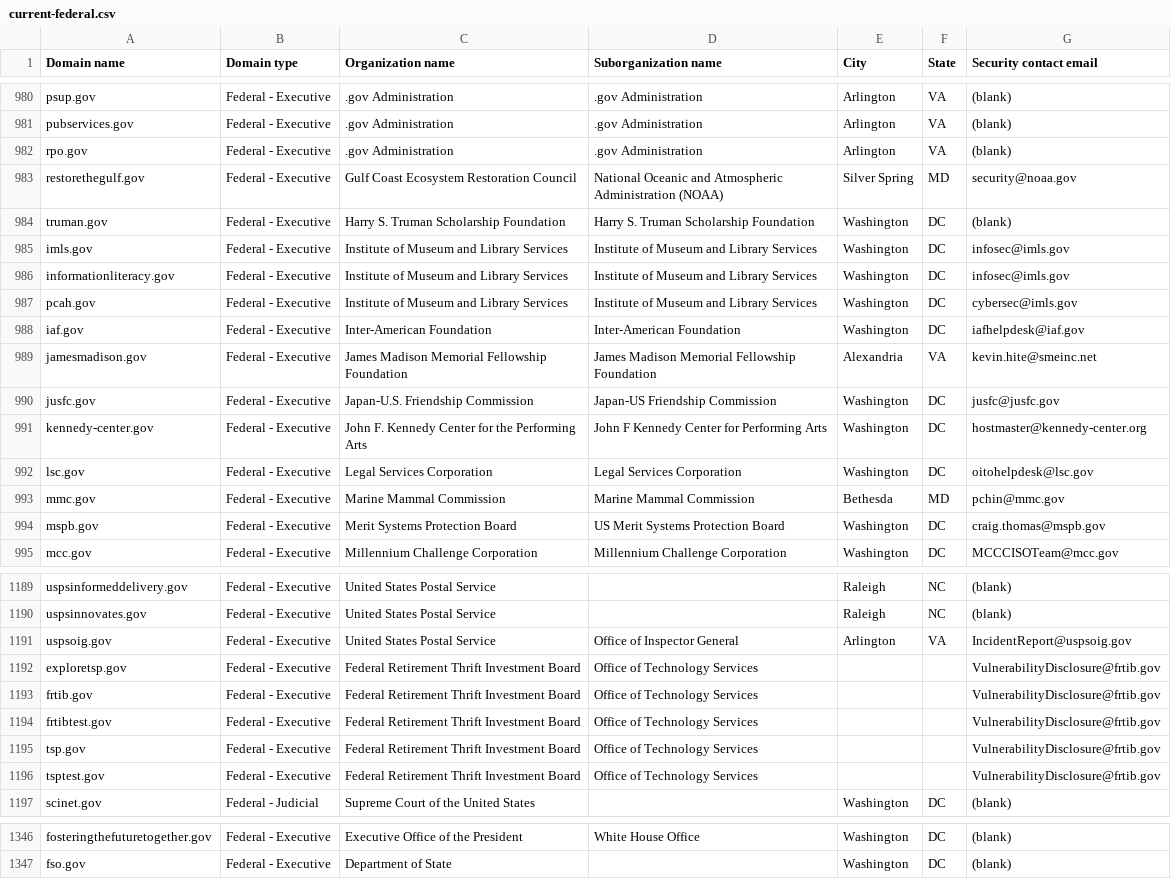
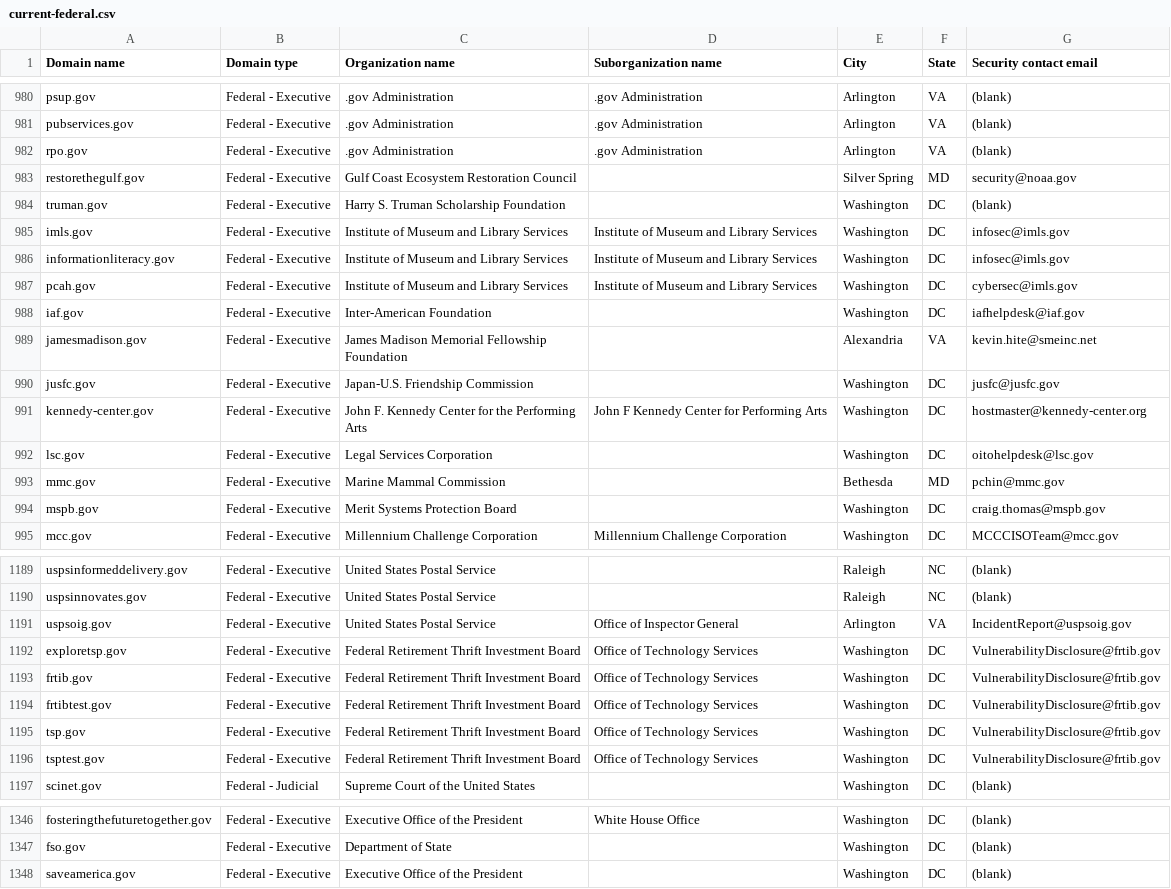
Before and after one commit to h-m-f-t/dotgov-data-staging, a CSV file: current-federal.csv, drawn as a sheet; only a part is shown, gaps mark what is left out; the diff covers the shown part only.

Commit message:
Flat: latest data (2026-02-13T07:10:17.717Z) {   "date": "2026-02-13T07:10:17.717Z",   "files": [     {       "name": "current-federal.csv",       "deltaBytes": -775,       "source": "https://getgov-staging.app.cloud.gov/api/v1/get-report/current-federal"     },     {       "name": "current-full.csv",       "deltaBytes": 259,       "source": "https://getgov-staging.app.cloud.gov/api/v1/get-report/current-full"     }   ] }

```diff
--- a/current-federal.csv
+++ b/current-federal.csv
@@ -982,4 +982,4 @@ pubservices.gov,Federal - Executive,.gov Administration,.gov Administration,Arli
 rpo.gov,Federal - Executive,.gov Administration,.gov Administration,Arlington,VA,(blank)
-restorethegulf.gov,Federal - Executive,Gulf Coast Ecosystem Restoration Council,National Oceanic and Atmospheric Administration (NOAA),Silver Spring,MD,security@noaa.gov
-truman.gov,Federal - Executive,Harry S. Truman Scholarship Foundation,Harry S. Truman Scholarship Foundation,Washington,DC,(blank)
+restorethegulf.gov,Federal - Executive,Gulf Coast Ecosystem Restoration Council,,Silver Spring,MD,security@noaa.gov
+truman.gov,Federal - Executive,Harry S. Truman Scholarship Foundation,,Washington,DC,(blank)
 imls.gov,Federal - Executive,Institute of Museum and Library Services,Institute of Museum and Library Services,Washington,DC,infosec@imls.gov
@@ -987,9 +987,9 @@ informationliteracy.gov,Federal - Executive,Institute of Museum and Library Serv
 pcah.gov,Federal - Executive,Institute of Museum and Library Services,Institute of Museum and Library Services,Washington,DC,cybersec@imls.gov
-iaf.gov,Federal - Executive,Inter-American Foundation,Inter-American Foundation,Washington,DC,iafhelpdesk@iaf.gov
-jamesmadison.gov,Federal - Executive,James Madison Memorial Fellowship Foundation,James Madison Memorial Fellowship Foundation,Alexandria,VA,kevin.hite@smeinc.net
-jusfc.gov,Federal - Executive,Japan-U.S. Friendship Commission,Japan-US Friendship Commission,Washington,DC,jusfc@jusfc.gov
+iaf.gov,Federal - Executive,Inter-American Foundation,,Washington,DC,iafhelpdesk@iaf.gov
+jamesmadison.gov,Federal - Executive,James Madison Memorial Fellowship Foundation,,Alexandria,VA,kevin.hite@smeinc.net
+jusfc.gov,Federal - Executive,Japan-U.S. Friendship Commission,,Washington,DC,jusfc@jusfc.gov
 kennedy-center.gov,Federal - Executive,John F. Kennedy Center for the Performing Arts,John F Kennedy Center for Performing Arts,Washington,DC,hostmaster@kennedy-center.org
-lsc.gov,Federal - Executive,Legal Services Corporation,Legal Services Corporation,Washington,DC,oitohelpdesk@lsc.gov
-mmc.gov,Federal - Executive,Marine Mammal Commission,Marine Mammal Commission,Bethesda,MD,pchin@mmc.gov
-mspb.gov,Federal - Executive,Merit Systems Protection Board,US Merit Systems Protection Board,Washington,DC,craig.thomas@mspb.gov
+lsc.gov,Federal - Executive,Legal Services Corporation,,Washington,DC,oitohelpdesk@lsc.gov
+mmc.gov,Federal - Executive,Marine Mammal Commission,,Bethesda,MD,pchin@mmc.gov
+mspb.gov,Federal - Executive,Merit Systems Protection Board,,Washington,DC,craig.thomas@mspb.gov
 mcc.gov,Federal - Executive,Millennium Challenge Corporation,Millennium Challenge Corporation,Washington,DC,MCCCISOTeam@mcc.gov
@@ -1191,7 +1191,7 @@ uspsinnovates.gov,Federal - Executive,United States Postal Service,,Raleigh,NC,(
 uspsoig.gov,Federal - Executive,United States Postal Service,Office of Inspector General,Arlington,VA,IncidentReport@uspsoig.gov
-exploretsp.gov,Federal - Executive,Federal Retirement Thrift Investment Board,Office of Technology Services,,,VulnerabilityDisclosure@frtib.gov
-frtib.gov,Federal - Executive,Federal Retirement Thrift Investment Board,Office of Technology Services,,,VulnerabilityDisclosure@frtib.gov
-frtibtest.gov,Federal - Executive,Federal Retirement Thrift Investment Board,Office of Technology Services,,,VulnerabilityDisclosure@frtib.gov
-tsp.gov,Federal - Executive,Federal Retirement Thrift Investment Board,Office of Technology Services,,,VulnerabilityDisclosure@frtib.gov
-tsptest.gov,Federal - Executive,Federal Retirement Thrift Investment Board,Office of Technology Services,,,VulnerabilityDisclosure@frtib.gov
+exploretsp.gov,Federal - Executive,Federal Retirement Thrift Investment Board,Office of Technology Services,Washington,DC,VulnerabilityDisclosure@frtib.gov
+frtib.gov,Federal - Executive,Federal Retirement Thrift Investment Board,Office of Technology Services,Washington,DC,VulnerabilityDisclosure@frtib.gov
+frtibtest.gov,Federal - Executive,Federal Retirement Thrift Investment Board,Office of Technology Services,Washington,DC,VulnerabilityDisclosure@frtib.gov
+tsp.gov,Federal - Executive,Federal Retirement Thrift Investment Board,Office of Technology Services,Washington,DC,VulnerabilityDisclosure@frtib.gov
+tsptest.gov,Federal - Executive,Federal Retirement Thrift Investment Board,Office of Technology Services,Washington,DC,VulnerabilityDisclosure@frtib.gov
 scinet.gov,Federal - Judicial,Supreme Court of the United States,,Washington,DC,(blank)
@@ -1347 +1347,2 @@ fosteringthefuturetogether.gov,Federal - Executive,Executive Office of the Presi
 fso.gov,Federal - Executive,Department of State,,Washington,DC,(blank)
+saveamerica.gov,Federal - Executive,Executive Office of the President,,Washington,DC,(blank)
```
Also changed, not shown: 25 edited cells elsewhere in this file, 1 other file.
